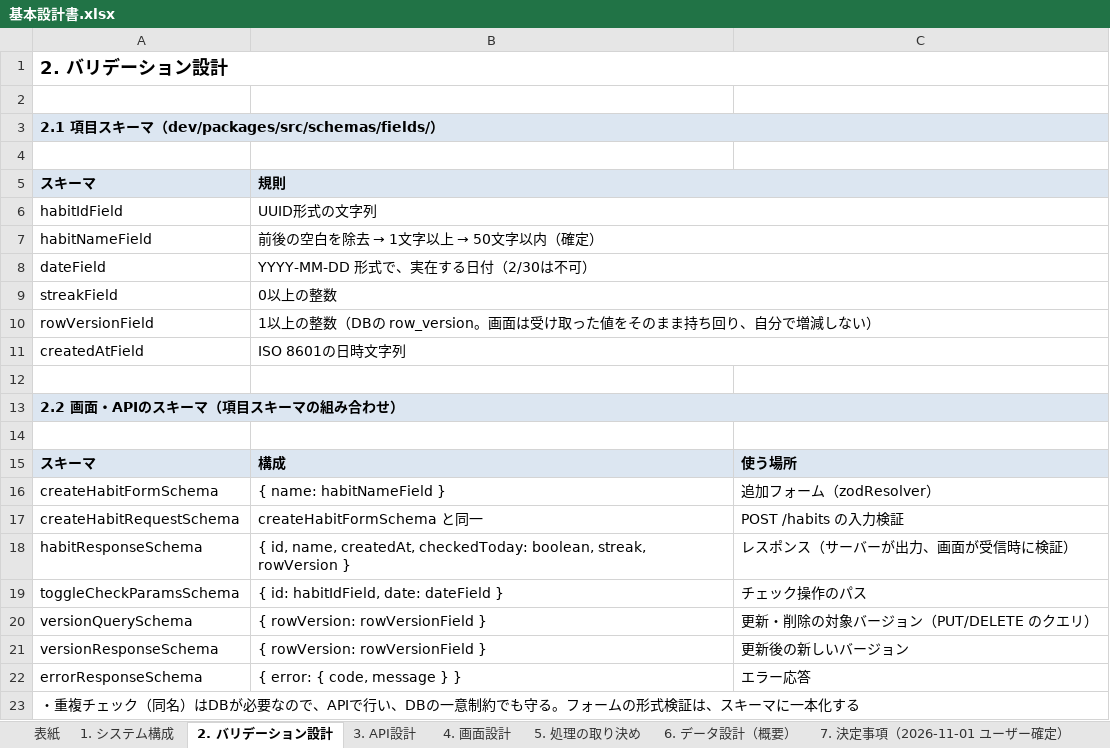
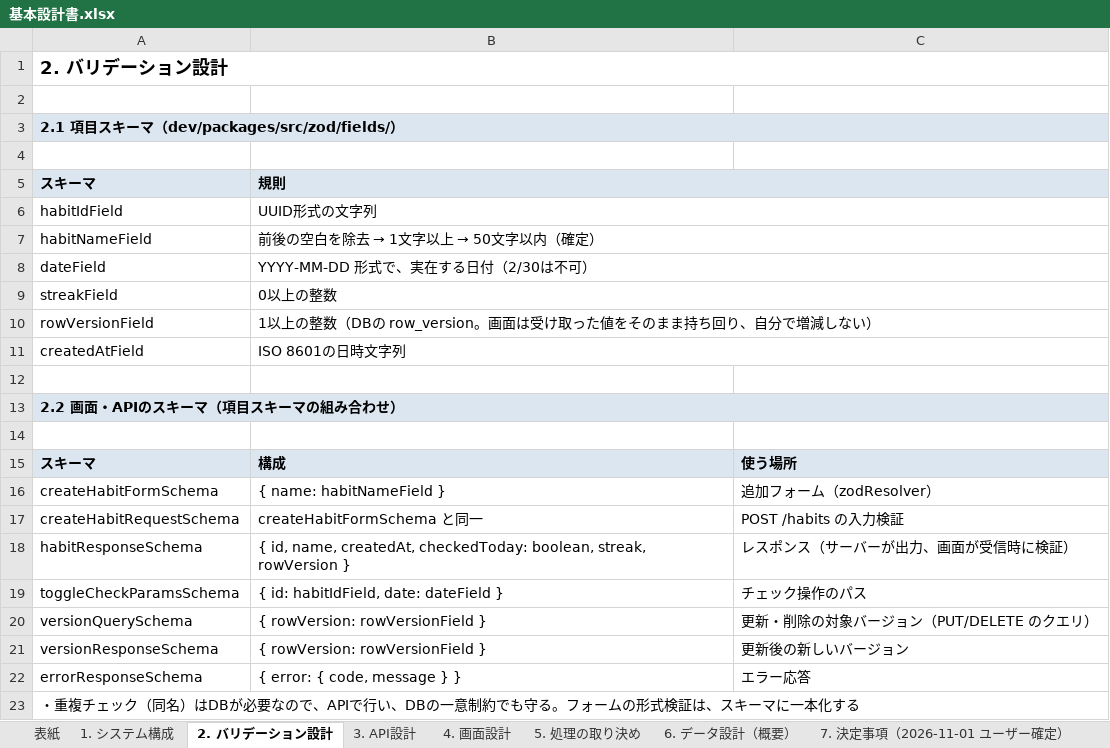
Before and after one commit to kakifly/ade-test, an Excel workbook: docs/deliverables/基本設計書.xlsx, sheet 2. バリデーション設計, drawn as a sheet; values as stored, in another font and other column widths than the file's, no borders; the diff names each change by its address in the sheet, - before the commit and + after, or states it on an @@ line.

```diff
--- a/docs/deliverables/基本設計書.xlsx (sheet 2. バリデーション設計)
+++ b/docs/deliverables/基本設計書.xlsx (sheet 2. バリデーション設計)
-A3: 2.1 項目スキーマ（dev/packages/src/schemas/fields/）
+A3: 2.1 項目スキーマ（dev/packages/src/zod/fields/）
```
Also changed, not shown: sheet 1. システム構成, sheet 表紙, docs/reference/テーブル仕様書.xlsx, 35 other files.
